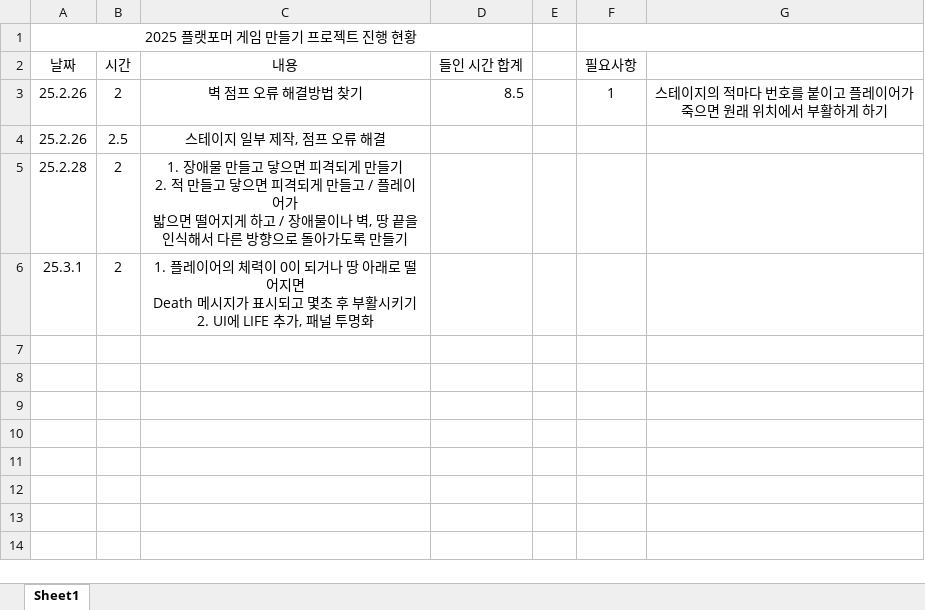
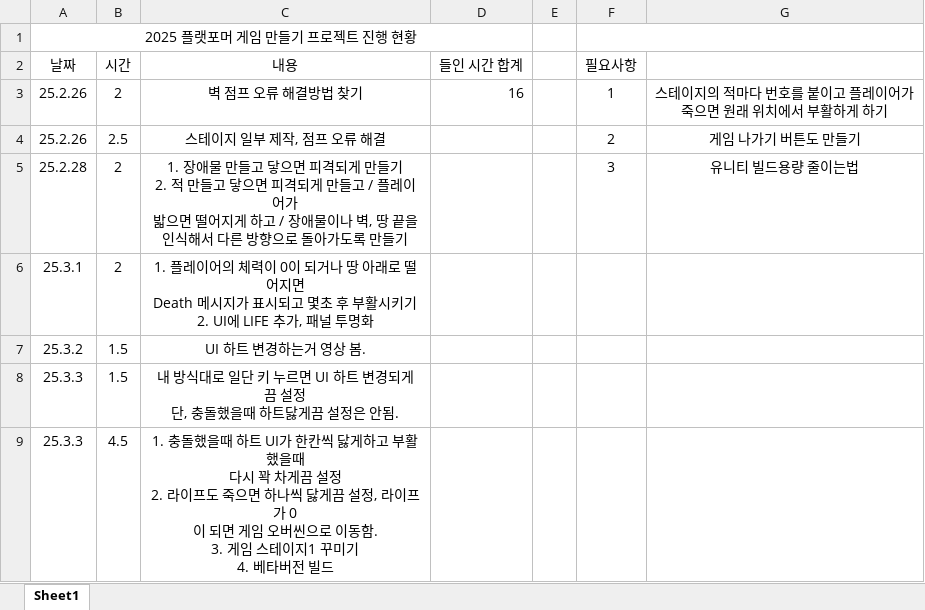
Before and after one commit to paprar/BeginningPlatformer, an Excel workbook: 메모/플랫포머 게임개발일지.xlsx, sheet Sheet1, drawn as a sheet; values as stored, in another font and other column widths than the file's, no borders; ↵ is a line break in a cell; the diff names each change by its address in the sheet, - before the commit and + after, or states it on an @@ line.

```diff
--- a/메모/플랫포머 게임개발일지.xlsx (sheet Sheet1)
+++ b/메모/플랫포머 게임개발일지.xlsx (sheet Sheet1)
-D3 (들인 시간 합계): 8.5
+D3 (들인 시간 합계): 16
-F4 (필요사항): (empty)
+F4 (필요사항): 2
-G4: (empty)
+G4: 게임 나가기 버튼도 만들기
-F5 (필요사항): (empty)
+F5 (필요사항): 3
-G5: (empty)
+G5: 유니티 빌드용량 줄이는법
+row 7: 25.3.2 | 1.5 | UI 하트 변경하는거 영상 봄.
+row 8: 25.3.3 | 1.5 | 내 방식대로 일단 키 누르면 UI 하트 변경되게끔 설정 ↵ 단, 충돌했을때 하트닳게끔 설정은 안됨.
+row 9: 25.3.3 | 4.5 | 1. 충돌했을때 하트 UI가 한칸씩 닳게하고 부활했을때 ↵ 다시 꽉 차게끔 설정 ↵ 2. 라이프도 죽으면 하나씩 닳게끔 설정, 라이프가 0 ↵ 이 되면 게임 오버씬으로 이동함. ↵ 3. 게임 스테이지1 꾸미기 ↵ 4. 베타버전 빌드
```
Also changed, not shown: 메모/Project Time Estimate Platformer.xlsx, 44 other files.
